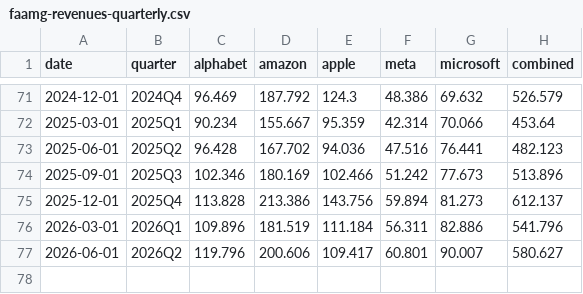
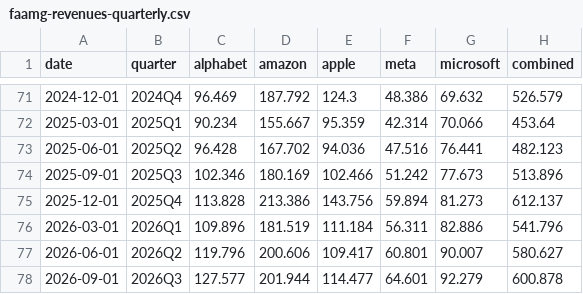
Before and after one commit to ryooan/ryanbeck-site, a CSV file: public/data/forecasting/faamg-revenues-quarterly.csv, drawn as a sheet; only a part is shown, gaps mark what is left out.

Commit message:
Forecasting data: refresh debt_limit flusight hpai covid_admissions refugees semiconductors faamg

```diff
--- a/public/data/forecasting/faamg-revenues-quarterly.csv
+++ b/public/data/forecasting/faamg-revenues-quarterly.csv
@@ -77 +77,2 @@ date,quarter,alphabet,amazon,apple,meta,microsoft,combined
 2026-06-01,2026Q2,119.796,200.606,109.417,60.801,90.007,580.627
+2026-09-01,2026Q3,127.577,201.944,114.477,64.601,92.279,600.878
```
Also changed, not shown: public/data/forecasting/debt-limit.csv, public/data/forecasting/faamg-revenues.csv, 15 other files.
